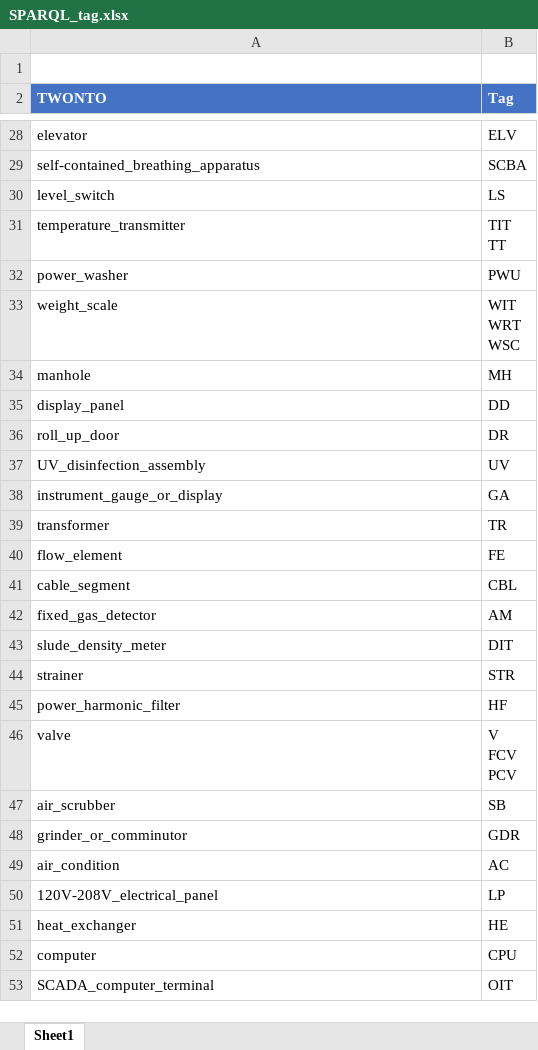
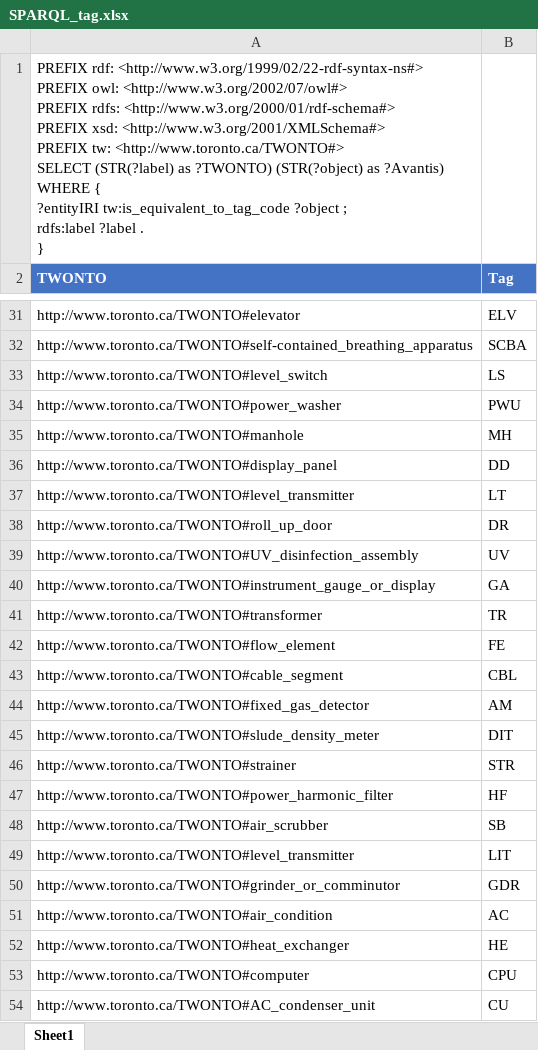
Before and after one commit to TW-ASMP/TWONTO, an Excel workbook: Avantis Mapping/SPARQL_tag.xlsx, sheet Sheet1, drawn as a sheet; only a part is shown, gaps mark what is left out; values as stored, in another font and other column widths than the file's, no borders; table styles not drawn; removed rows and columns are numbered as before the commit, all else as after; ↵ is a line break in a cell; the diff covers the shown part only; the diff names each change by its address in the sheet, - before the commit and + after, or states it on an @@ line.

```diff
--- a/Avantis Mapping/SPARQL_tag.xlsx (sheet Sheet1)
+++ b/Avantis Mapping/SPARQL_tag.xlsx (sheet Sheet1)
-A1 (TWONTO): (empty)
+A1 (TWONTO): PREFIX rdf: <http://www.w3.org/1999/02/22-rdf-syntax-ns#> ↵ PREFIX owl: <http://www.w3.org/2002/07/owl#> ↵ PREFIX rdfs: <http://www.w3.org/2000/01/rdf-schema#> ↵ PREFIX xsd: <http://www.w3.org/2001/XMLSchema#> ↵ PREFIX tw: <http://www.toronto.ca/TWONTO#> ↵ SELECT (STR(?label) as ?TWONTO) (STR(?object) as ?Avantis) ↵ WHERE { ↵ ?entityIRI tw:is_equivalent_to_tag_code ?object ; ↵ rdfs:label ?label . ↵ }
-A31 (TWONTO): elevator
+A31 (TWONTO): http://www.toronto.ca/TWONTO#elevator
-A32 (TWONTO): self-contained_breathing_apparatus
+A32 (TWONTO): http://www.toronto.ca/TWONTO#self-contained_breathing_apparatus
-A33 (TWONTO): level_switch
+A33 (TWONTO): http://www.toronto.ca/TWONTO#level_switch
-row 31: temperature_transmitter | TIT ↵ TT
-A34 (TWONTO): power_washer
+A34 (TWONTO): http://www.toronto.ca/TWONTO#power_washer
-row 33: weight_scale | WIT ↵ WRT ↵ WSC
-A35 (TWONTO): manhole
+A35 (TWONTO): http://www.toronto.ca/TWONTO#manhole
-A36 (TWONTO): display_panel
+A36 (TWONTO): http://www.toronto.ca/TWONTO#display_panel
+row 37: http://www.toronto.ca/TWONTO#level_transmitter | LT
-A38 (TWONTO): roll_up_door
+A38 (TWONTO): http://www.toronto.ca/TWONTO#roll_up_door
-A39 (TWONTO): UV_disinfection_assembly
+A39 (TWONTO): http://www.toronto.ca/TWONTO#UV_disinfection_assembly
-A40 (TWONTO): instrument_gauge_or_display
+A40 (TWONTO): http://www.toronto.ca/TWONTO#instrument_gauge_or_display
-A41 (TWONTO): transformer
+A41 (TWONTO): http://www.toronto.ca/TWONTO#transformer
-A42 (TWONTO): flow_element
+A42 (TWONTO): http://www.toronto.ca/TWONTO#flow_element
-A43 (TWONTO): cable_segment
+A43 (TWONTO): http://www.toronto.ca/TWONTO#cable_segment
-A44 (TWONTO): fixed_gas_detector
+A44 (TWONTO): http://www.toronto.ca/TWONTO#fixed_gas_detector
-A45 (TWONTO): slude_density_meter
+A45 (TWONTO): http://www.toronto.ca/TWONTO#slude_density_meter
-A46 (TWONTO): strainer
+A46 (TWONTO): http://www.toronto.ca/TWONTO#strainer
-A47 (TWONTO): power_harmonic_filter
+A47 (TWONTO): http://www.toronto.ca/TWONTO#power_harmonic_filter
-row 46: valve | V ↵ FCV ↵ PCV
-A48 (TWONTO): air_scrubber
+A48 (TWONTO): http://www.toronto.ca/TWONTO#air_scrubber
+row 49: http://www.toronto.ca/TWONTO#level_transmitter | LIT
-A50 (TWONTO): grinder_or_comminutor
+A50 (TWONTO): http://www.toronto.ca/TWONTO#grinder_or_comminutor
-A51 (TWONTO): air_condition
+A51 (TWONTO): http://www.toronto.ca/TWONTO#air_condition
-row 50: 120V-208V_electrical_panel | LP
-A52 (TWONTO): heat_exchanger
+A52 (TWONTO): http://www.toronto.ca/TWONTO#heat_exchanger
-A53 (TWONTO): computer
+A53 (TWONTO): http://www.toronto.ca/TWONTO#computer
-row 53: SCADA_computer_terminal | OIT
+row 54: http://www.toronto.ca/TWONTO#AC_condenser_unit | CU
```
Also changed, not shown: 28 added rows, 17 removed rows and 81 edited cells elsewhere in this sheet, Avantis Mapping/SPARQL_category.xlsx, Avantis Mapping/SPARQL_class.xlsx, 6 other files.
